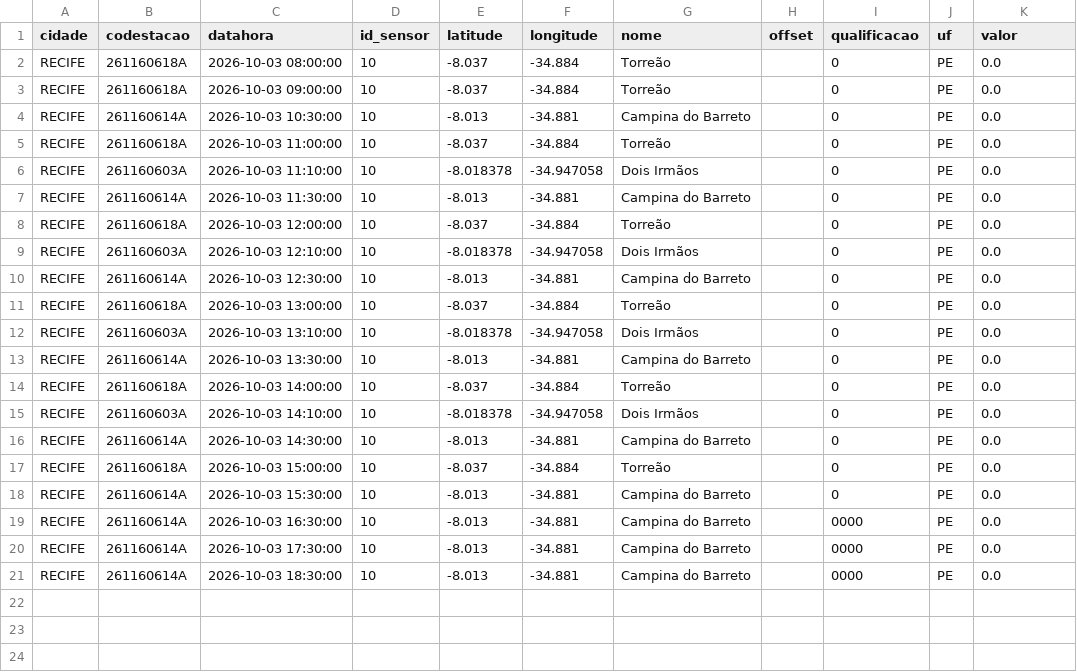
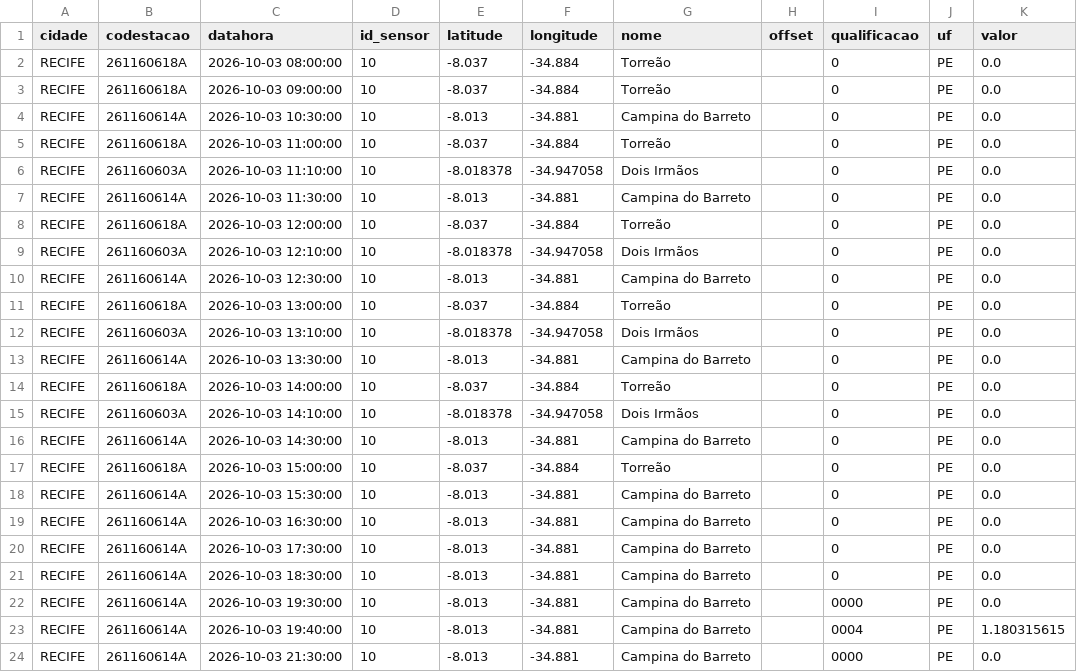
Before and after one commit to RafaellaB/risk-today-apps, a CSV file: chuva_recife_2026-10-03.csv, drawn as a sheet.

```diff
--- a/chuva_recife_2026-10-03.csv
+++ b/chuva_recife_2026-10-03.csv
@@ -18,4 +18,7 @@ RECIFE,261160618A,2026-10-03 15:00:00,10,-8.037,-34.884,Torreão,,0,PE,0.0
 RECIFE,261160614A,2026-10-03 15:30:00,10,-8.013,-34.881,Campina do Barreto,,0,PE,0.0
-RECIFE,261160614A,2026-10-03 16:30:00,10,-8.013,-34.881,Campina do Barreto,,0000,PE,0.0
-RECIFE,261160614A,2026-10-03 17:30:00,10,-8.013,-34.881,Campina do Barreto,,0000,PE,0.0
-RECIFE,261160614A,2026-10-03 18:30:00,10,-8.013,-34.881,Campina do Barreto,,0000,PE,0.0
+RECIFE,261160614A,2026-10-03 16:30:00,10,-8.013,-34.881,Campina do Barreto,,0,PE,0.0
+RECIFE,261160614A,2026-10-03 17:30:00,10,-8.013,-34.881,Campina do Barreto,,0,PE,0.0
+RECIFE,261160614A,2026-10-03 18:30:00,10,-8.013,-34.881,Campina do Barreto,,0,PE,0.0
+RECIFE,261160614A,2026-10-03 19:30:00,10,-8.013,-34.881,Campina do Barreto,,0000,PE,0.0
+RECIFE,261160614A,2026-10-03 19:40:00,10,-8.013,-34.881,Campina do Barreto,,0004,PE,1.180315615
+RECIFE,261160614A,2026-10-03 21:30:00,10,-8.013,-34.881,Campina do Barreto,,0000,PE,0.0
```
